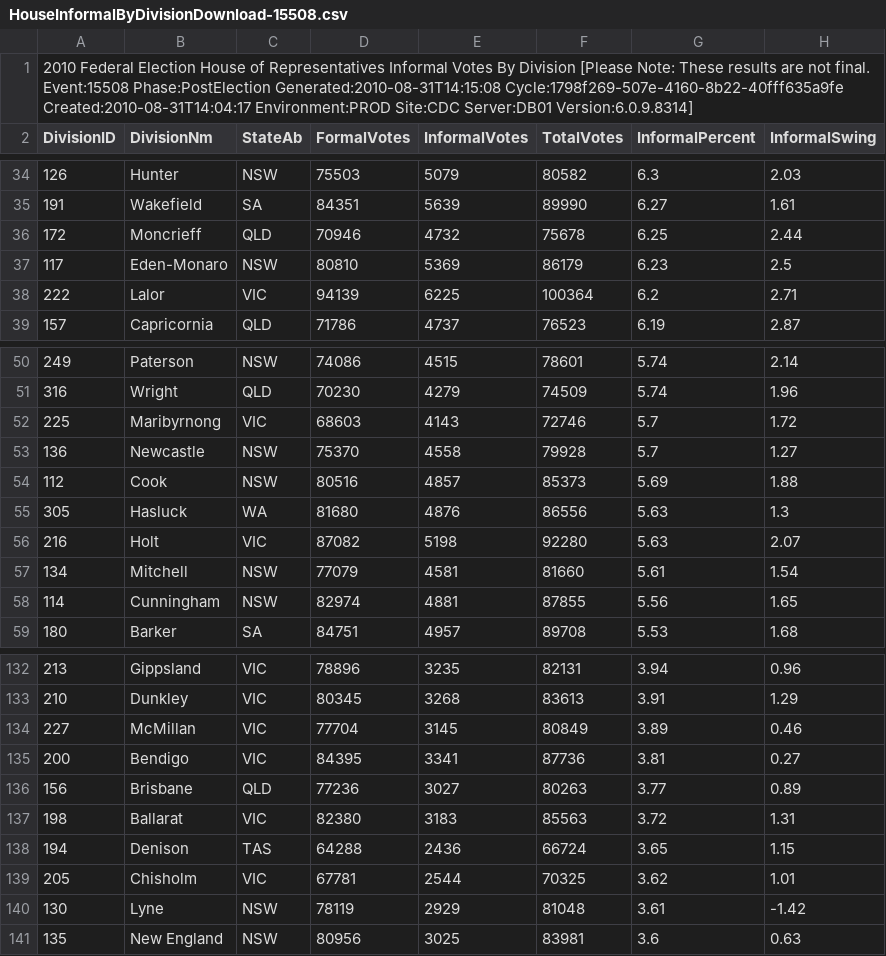
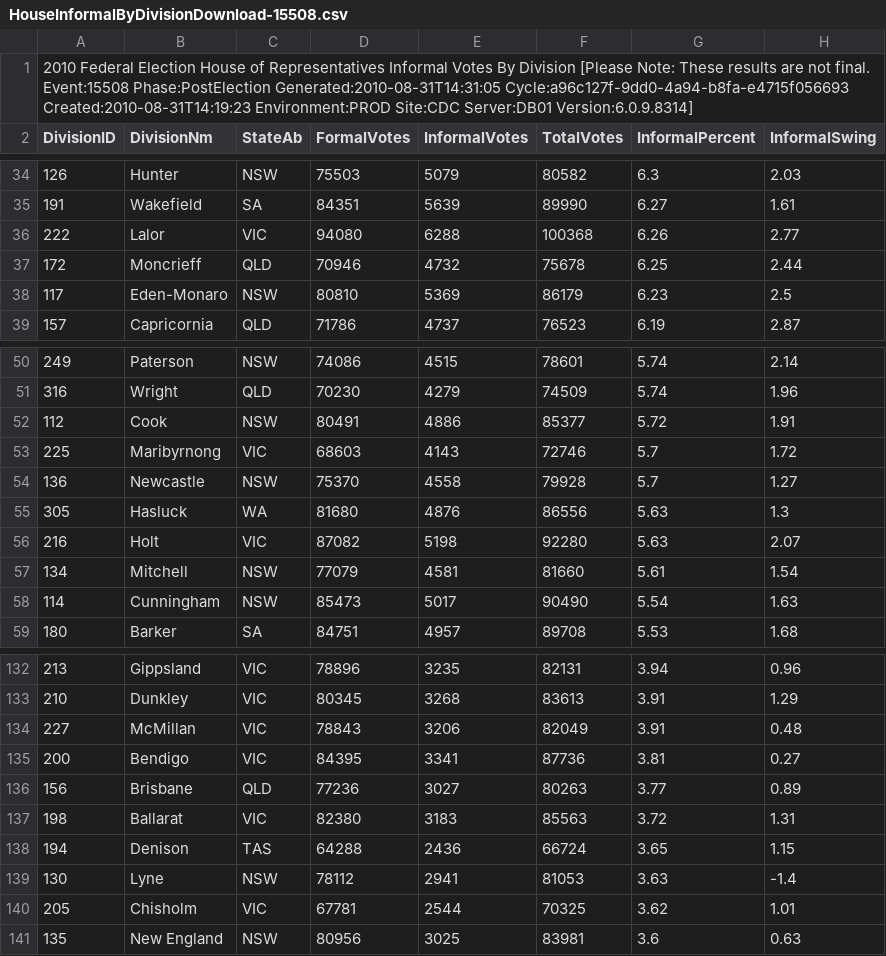
Before and after one commit to d1b/AustralianFederalElection2010CSV, a CSV file: HouseInformalByDivisionDownload-15508.csv, drawn as a sheet; only a part is shown, gaps mark what is left out; the diff covers the shown part only.

```diff
--- a/HouseInformalByDivisionDownload-15508.csv
+++ b/HouseInformalByDivisionDownload-15508.csv
@@ -1,2 +1,2 @@
-2010 Federal Election House of Representatives Informal Votes By Division [Please Note: These results are not final. Event:15508 Phase:PostElection Generated:2010-08-31T14:15:08 Cycle:1798f269-507e-4160-8b22-40fff635a9fe Created:2010-08-31T14:04:17 Environment:PROD Site:CDC Server:DB01 Version:6.0.9.8314]
+2010 Federal Election House of Representatives Informal Votes By Division [Please Note: These results are not final. Event:15508 Phase:PostElection Generated:2010-08-31T14:31:05 Cycle:a96c127f-9dd0-4a94-b8fa-e4715f056693 Created:2010-08-31T14:19:23 Environment:PROD Site:CDC Server:DB01 Version:6.0.9.8314]
 DivisionID,DivisionNm,StateAb,FormalVotes,InformalVotes,TotalVotes,InformalPercent,InformalSwing
@@ -35,5 +35,5 @@ DivisionID,DivisionNm,StateAb,FormalVotes,InformalVotes,TotalVotes,InformalPerce
 191,Wakefield,SA,84351,5639,89990,6.27,1.61
+222,Lalor,VIC,94080,6288,100368,6.26,2.77
 172,Moncrieff,QLD,70946,4732,75678,6.25,2.44
 117,Eden-Monaro,NSW,80810,5369,86179,6.23,2.5
-222,Lalor,VIC,94139,6225,100364,6.2,2.71
 157,Capricornia,QLD,71786,4737,76523,6.19,2.87
@@ -51,5 +51,5 @@ DivisionID,DivisionNm,StateAb,FormalVotes,InformalVotes,TotalVotes,InformalPerce
 316,Wright,QLD,70230,4279,74509,5.74,1.96
+112,Cook,NSW,80491,4886,85377,5.72,1.91
 225,Maribyrnong,VIC,68603,4143,72746,5.7,1.72
 136,Newcastle,NSW,75370,4558,79928,5.7,1.27
-112,Cook,NSW,80516,4857,85373,5.69,1.88
 305,Hasluck,WA,81680,4876,86556,5.63,1.3
@@ -57,3 +57,3 @@ DivisionID,DivisionNm,StateAb,FormalVotes,InformalVotes,TotalVotes,InformalPerce
 134,Mitchell,NSW,77079,4581,81660,5.61,1.54
-114,Cunningham,NSW,82974,4881,87855,5.56,1.65
+114,Cunningham,NSW,85473,5017,90490,5.54,1.63
 180,Barker,SA,84751,4957,89708,5.53,1.68
@@ -133,3 +133,3 @@ DivisionID,DivisionNm,StateAb,FormalVotes,InformalVotes,TotalVotes,InformalPerce
 210,Dunkley,VIC,80345,3268,83613,3.91,1.29
-227,McMillan,VIC,77704,3145,80849,3.89,0.46
+227,McMillan,VIC,78843,3206,82049,3.91,0.48
 200,Bendigo,VIC,84395,3341,87736,3.81,0.27
@@ -138,4 +138,4 @@ DivisionID,DivisionNm,StateAb,FormalVotes,InformalVotes,TotalVotes,InformalPerce
 194,Denison,TAS,64288,2436,66724,3.65,1.15
+130,Lyne,NSW,78112,2941,81053,3.63,-1.4
 205,Chisholm,VIC,67781,2544,70325,3.62,1.01
-130,Lyne,NSW,78119,2929,81048,3.61,-1.42
 135,New England,NSW,80956,3025,83981,3.6,0.63
```
Also changed, not shown: 1 added row, 1 removed row and 25 edited cells elsewhere in this file, HouseTcpByCandidateByVoteTypeDownload-15508.csv, HouseTurnoutByDivisionDownload-15508.csv, 34 other files.
